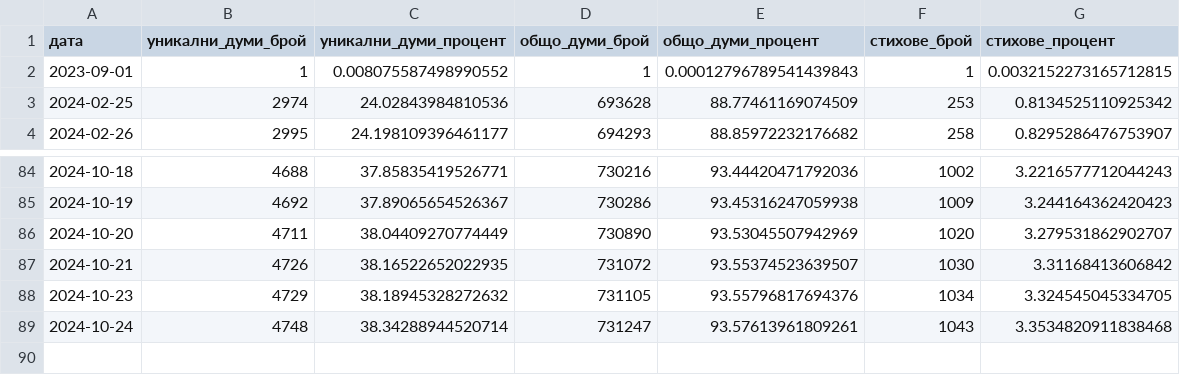
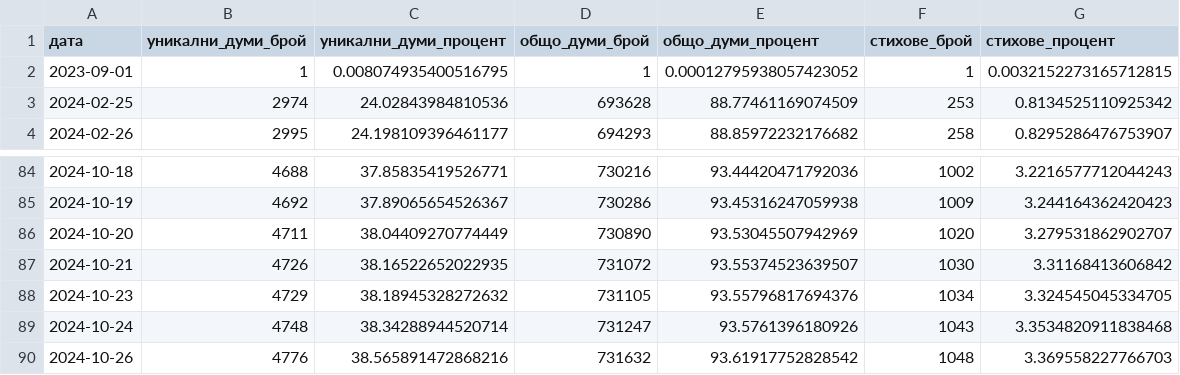
Before and after one commit to TraxData313/KJV-BG-translation, a CSV file: logs/translated_progress.csv, drawn as a sheet; only a part is shown, gaps mark what is left out.

```diff
--- a/logs/translated_progress.csv
+++ b/logs/translated_progress.csv
@@ -1,3 +1,3 @@
 дата,уникални_думи_брой,уникални_думи_процент,общо_думи_брой,общо_думи_процент,стихове_брой,стихове_процент
-2023-09-01,1,0.008075587498990552,1,0.00012796789541439843,1,0.0032152273165712815
+2023-09-01,1,0.008074935400516795,1,0.00012795938057423052,1,0.0032152273165712815
 2024-02-25,2974,24.02843984810536,693628,88.77461169074509,253,0.8134525110925342
@@ -88,2 +88,3 @@
 2024-10-23,4729,38.18945328272632,731105,93.55796817694376,1034,3.324545045334705
-2024-10-24,4748,38.34288944520714,731247,93.57613961809261,1043,3.3534820911838468
+2024-10-24,4748,38.34288944520714,731247,93.5761396180926,1043,3.3534820911838468
+2024-10-26,4776,38.565891472868216,731632,93.61917752828542,1048,3.369558227766703
```
Also changed, not shown: 8 other files.
